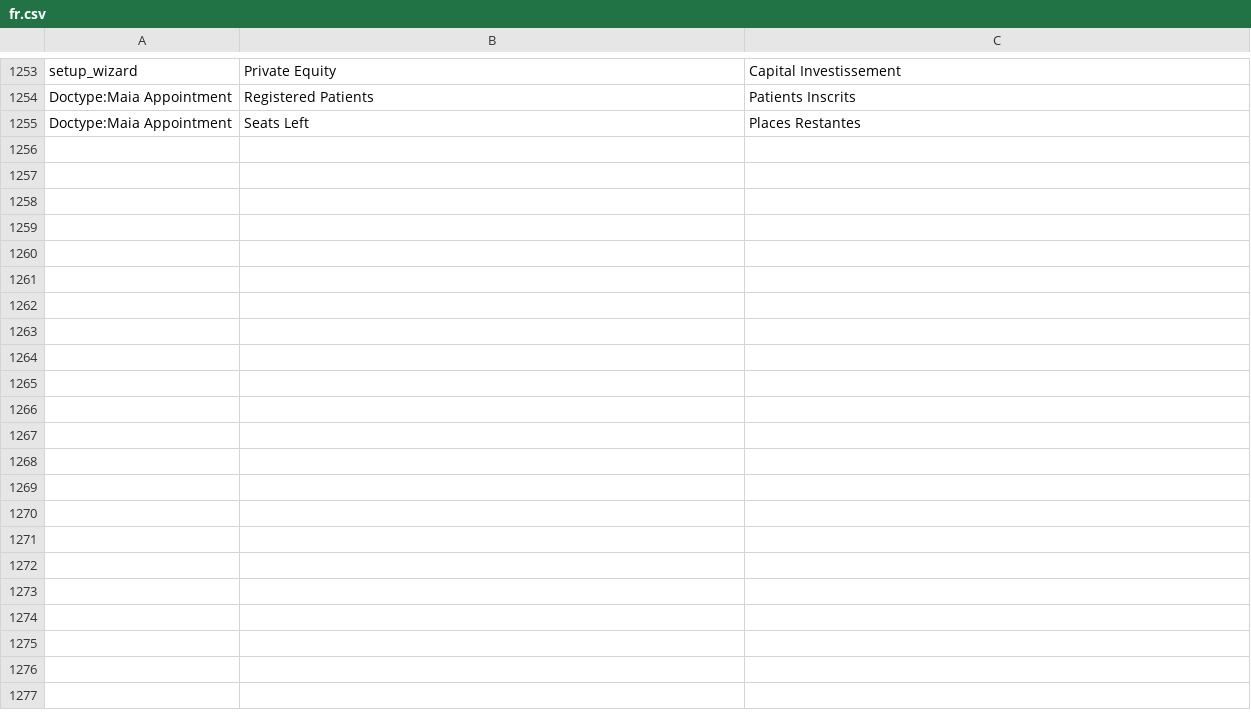
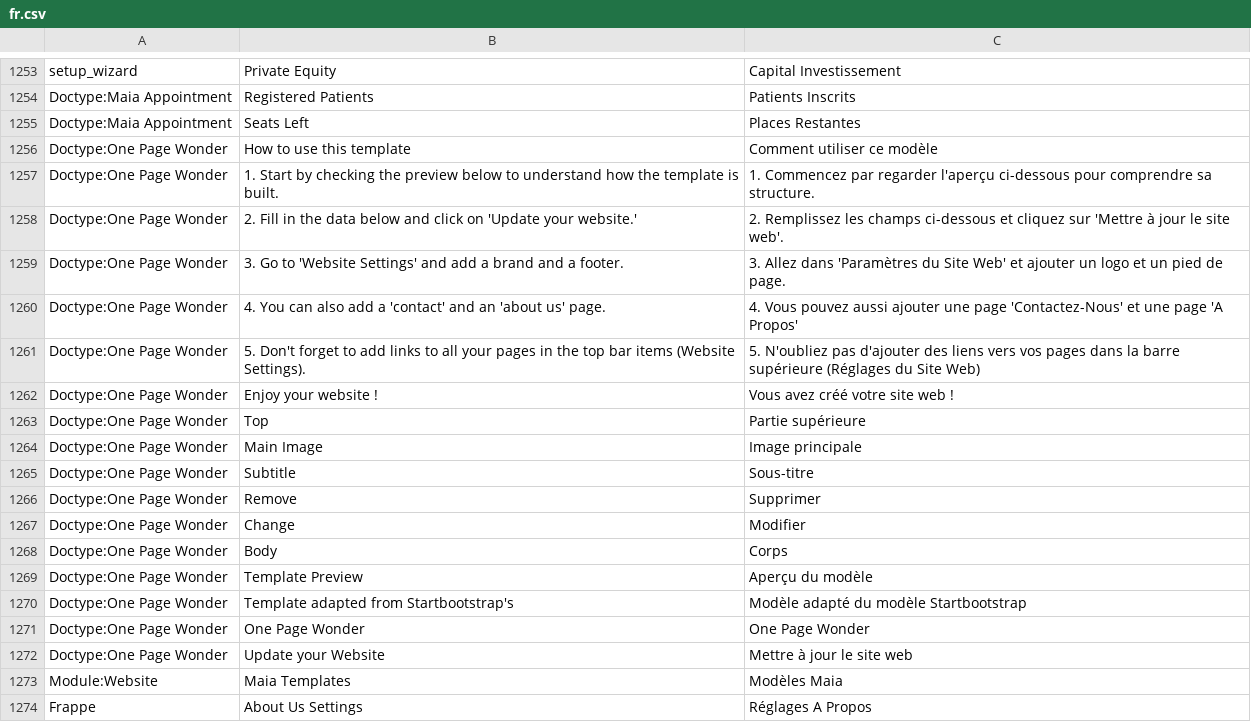
Before and after one commit to dokos-io/maia, a CSV file: maia/translations/fr.csv, drawn as a sheet; only a part is shown, gaps mark what is left out; the diff names each change by its address in the sheet, - before the commit and + after, or states it on an @@ line.

```diff
--- a/maia/translations/fr.csv
+++ b/maia/translations/fr.csv
+row 1256: Doctype:One Page Wonder | How to use this template | Comment utiliser ce modèle
+row 1257: Doctype:One Page Wonder | 1. Start by checking the preview below to understand how the template is built. | 1. Commencez par regarder l'aperçu ci-dessous pour comprendre sa structure.
+row 1258: Doctype:One Page Wonder | 2. Fill in the data below and click on 'Update your website.' | 2. Remplissez les champs ci-dessous et cliquez sur 'Mettre à jour le site web'.
+row 1259: Doctype:One Page Wonder | 3. Go to 'Website Settings' and add a brand and a footer. | 3. Allez dans 'Paramètres du Site Web' et ajouter un logo et un pied de page.
+row 1260: Doctype:One Page Wonder | 4. You can also add a 'contact' and an 'about us' page. | 4. Vous pouvez aussi ajouter une page 'Contactez-Nous' et une page 'A Propos'
+row 1261: Doctype:One Page Wonder | 5. Don't forget to add links to all your pages in the top bar items (Website Settings). | 5. N'oubliez pas d'ajouter des liens vers vos pages dans la barre supérieure (Réglages du Site Web)
+row 1262: Doctype:One Page Wonder | Enjoy your website ! | Vous avez créé votre site web !
+row 1263: Doctype:One Page Wonder | Top | Partie supérieure
+row 1264: Doctype:One Page Wonder | Main Image | Image principale
+row 1265: Doctype:One Page Wonder | Subtitle | Sous-titre
+row 1266: Doctype:One Page Wonder | Remove | Supprimer
+row 1267: Doctype:One Page Wonder | Change | Modifier
+row 1268: Doctype:One Page Wonder | Body | Corps
+row 1269: Doctype:One Page Wonder | Template Preview | Aperçu du modèle
+row 1270: Doctype:One Page Wonder | Template adapted from Startbootstrap's | Modèle adapté du modèle Startbootstrap
+row 1271: Doctype:One Page Wonder | One Page Wonder | One Page Wonder
+row 1272: Doctype:One Page Wonder | Update your Website | Mettre à jour le site web
+row 1273: Module:Website | Maia Templates | Modèles Maia
+row 1274: Frappe | About Us Settings | Réglages A Propos
```
Also changed, not shown: 20 other files.
